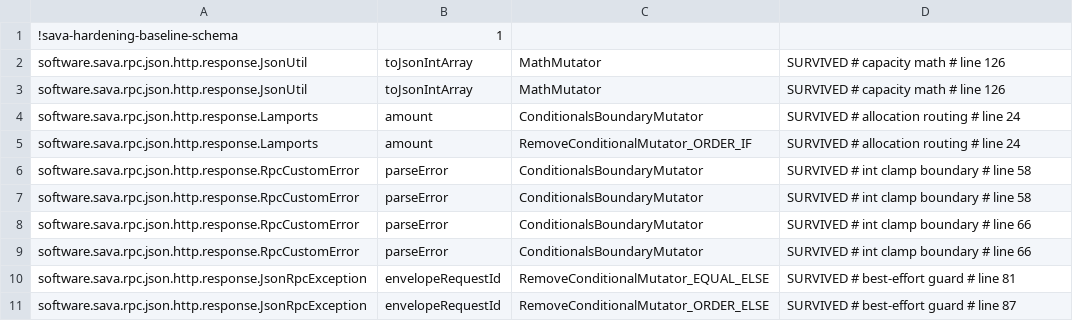
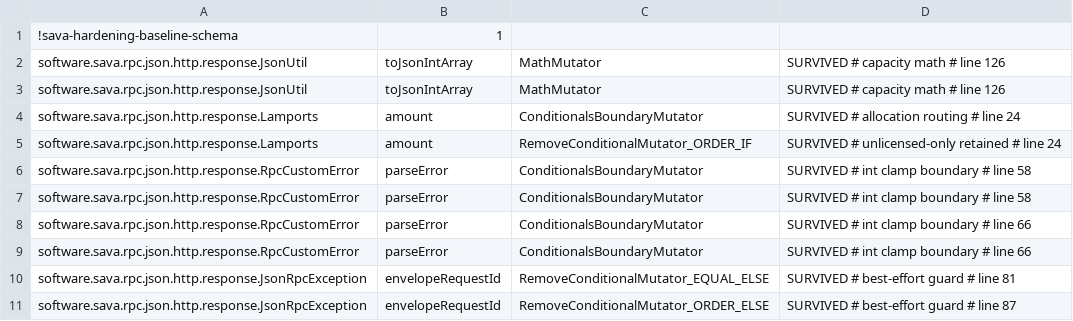
Before and after one commit to sava-software/sava, a CSV file: sava-rpc/config/pitest/responses-accepted.csv, drawn as a sheet.

Commit message:
chore(hardening): retain the Lamports.amount ORDER_IF row as unlicensed-only
The row was accepted on 2026-08-01 under `# allocation routing` from the stock
engine's population; since the ArcMutate licence was adopted on 2026-08-04 the licensed
engine has generated only the boundary and forced-false mutants at that site, so the
row has been reported unmatched on every fresh run. It is relabelled
`# unlicensed-only retained` and listed under the retained section with the client
and ws rows of the same kind; the family keeps its one live member, and AGENTS.md no
longer describes the toolchain-absent rows as ws-only.

```diff
--- a/sava-rpc/config/pitest/responses-accepted.csv
+++ b/sava-rpc/config/pitest/responses-accepted.csv
@@ -4,3 +4,3 @@ software.sava.rpc.json.http.response.JsonUtil,toJsonIntArray,MathMutator,SURVIVE
 software.sava.rpc.json.http.response.Lamports,amount,ConditionalsBoundaryMutator,SURVIVED # allocation routing # line 24
-software.sava.rpc.json.http.response.Lamports,amount,RemoveConditionalMutator_ORDER_IF,SURVIVED # allocation routing # line 24
+software.sava.rpc.json.http.response.Lamports,amount,RemoveConditionalMutator_ORDER_IF,SURVIVED # unlicensed-only retained # line 24
 software.sava.rpc.json.http.response.RpcCustomError,parseError,ConditionalsBoundaryMutator,SURVIVED # int clamp boundary # line 58
```
Also changed, not shown: 2 other files.
